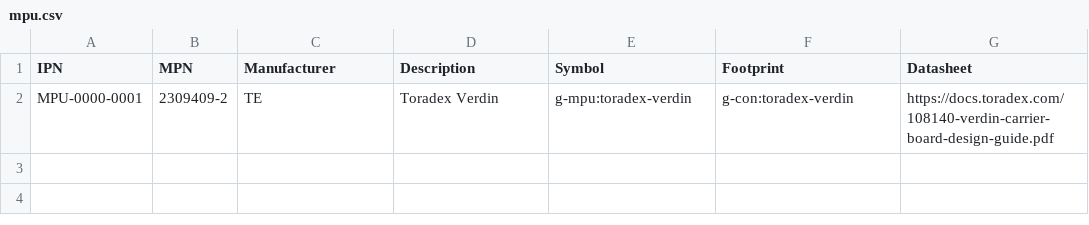
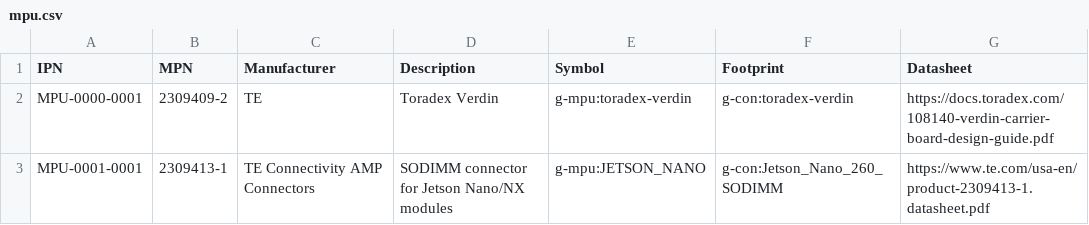
Before and after one commit to git-plm/parts, a CSV file: mpu.csv, drawn as a sheet.

```diff
--- a/mpu.csv
+++ b/mpu.csv
@@ -2 +2,2 @@ IPN,MPN,Manufacturer,Description,Symbol,Footprint,Datasheet
 MPU-0000-0001,2309409-2,TE,Toradex Verdin,g-mpu:toradex-verdin,g-con:toradex-verdin,https://docs.toradex.com/108140-verdin-carrier-board-design-guide.pdf
+MPU-0001-0001,2309413-1 ,TE Connectivity AMP Connectors,SODIMM connector for Jetson Nano/NX modules,g-mpu:JETSON_NANO,g-con:Jetson_Nano_260_SODIMM,https://www.te.com/usa-en/product-2309413-1.datasheet.pdf
```
Also changed, not shown: dio.csv, pwr.csv, 10 other files.
